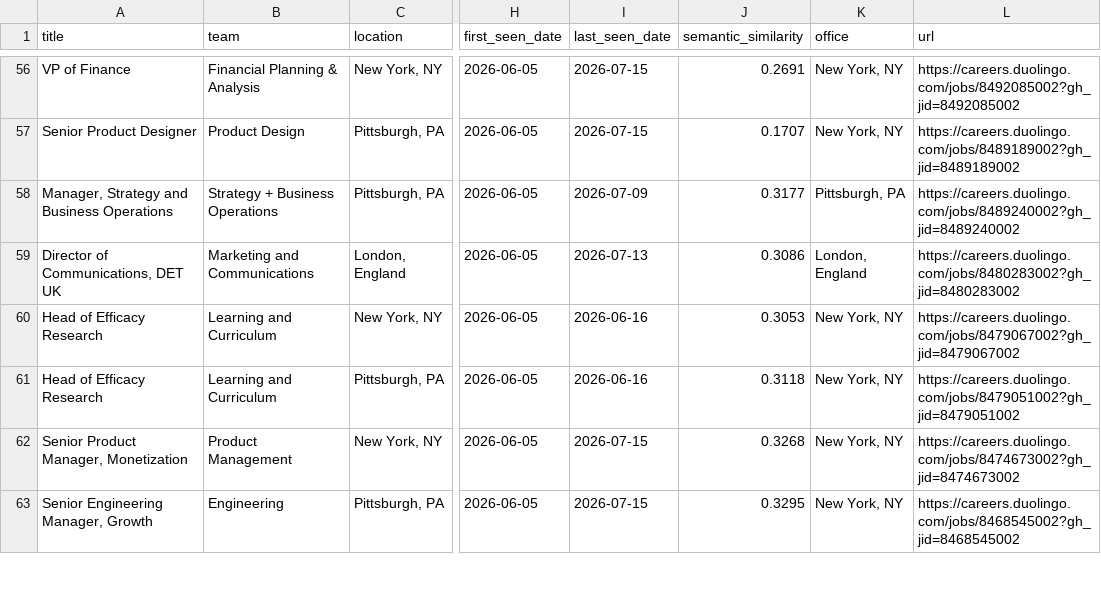
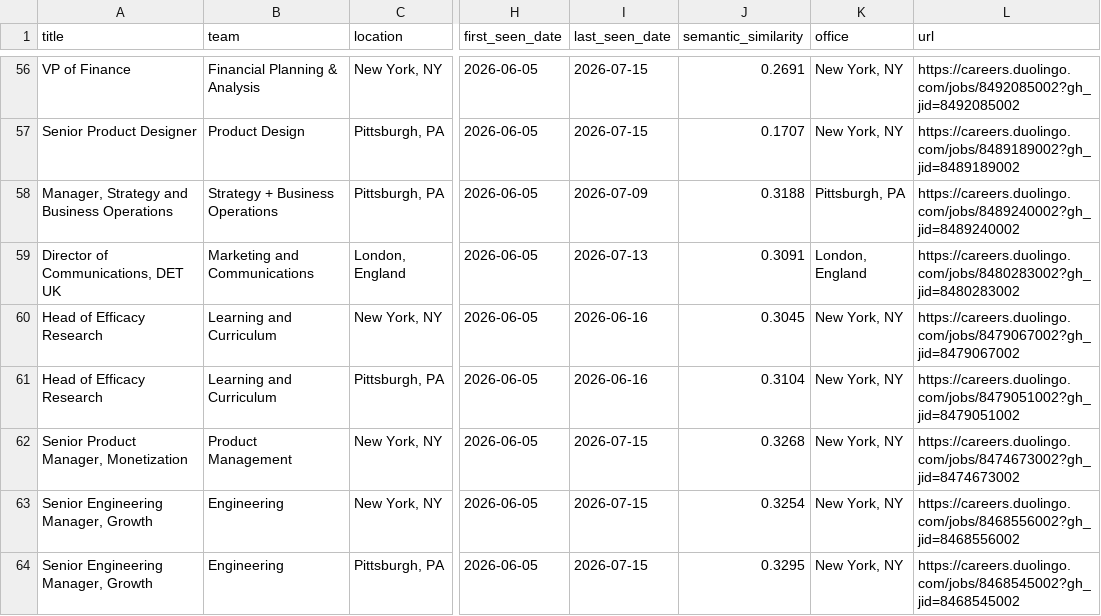
Before and after one commit to BarbaraPFloresRios/JobTracker, a CSV file: data/raw/duolingo_jobs.csv, drawn as a sheet; only a part is shown, gaps mark what is left out; the diff covers the shown part only; the diff names each change by its address in the sheet, - before the commit and + after, or states it on an @@ line.

```diff
--- a/data/raw/duolingo_jobs.csv
+++ b/data/raw/duolingo_jobs.csv
-J58 (semantic_similarity): 0.3177
+J58 (semantic_similarity): 0.3188
-J59 (semantic_similarity): 0.3086
+J59 (semantic_similarity): 0.3091
-J60 (semantic_similarity): 0.3053
+J60 (semantic_similarity): 0.3045
-J61 (semantic_similarity): 0.3118
+J61 (semantic_similarity): 0.3104
@@ row 64 moved to row 63: Senior Engineering Manager, Growth @@
```
Also changed, not shown: 5 moved rows and 14 edited cells elsewhere in this file, data/raw/amazon_science_jobs.csv, data/raw/apple_jobs.csv, 12 other files.
